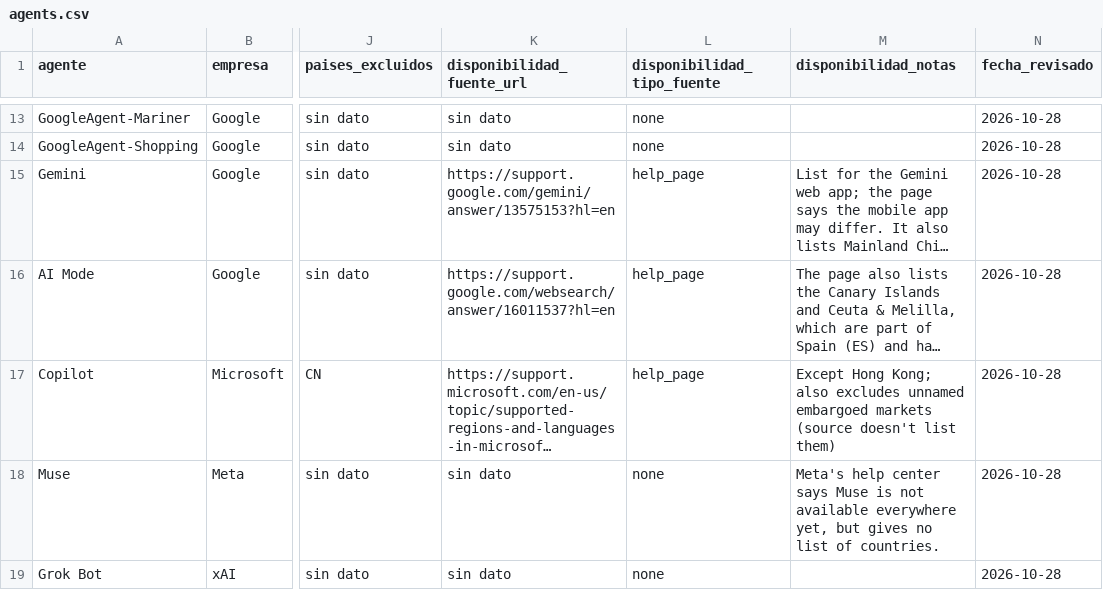
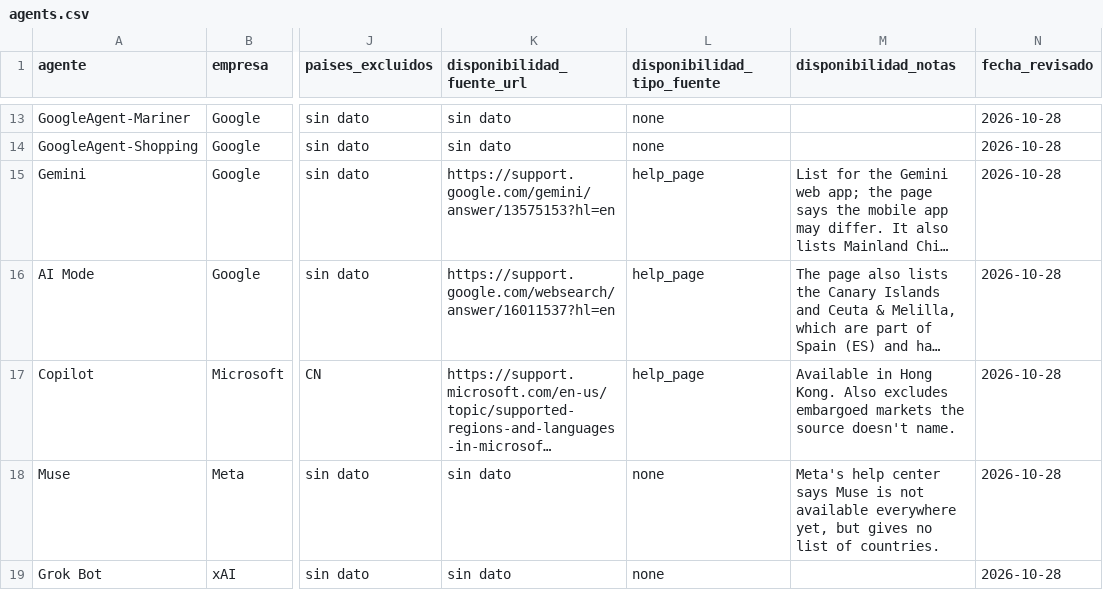
Before and after one commit to NeirenL/agent-access-tracker, a CSV file: data/agents.csv, drawn as a sheet; only a part is shown, gaps mark what is left out; long unchanged cells end in …; the diff names each change by its address in the sheet, - before the commit and + after, or states it on an @@ line.

```diff
--- a/data/agents.csv
+++ b/data/agents.csv
-M17 (disponibilidad_notas): Except Hong Kong; also excludes unnamed embargoed markets (source doesn't list them)
+M17 (disponibilidad_notas): Available in Hong Kong. Also excludes embargoed markets the source doesn't name.
```
Also changed, not shown: data/events.csv, 2 other files.
